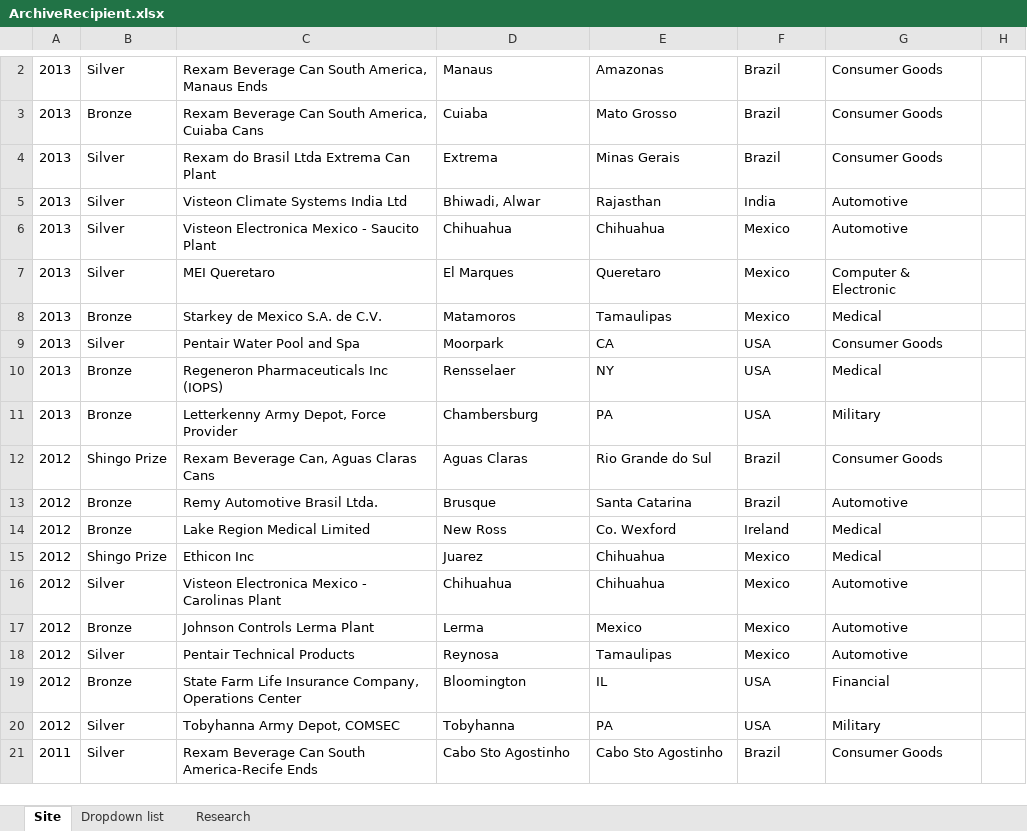
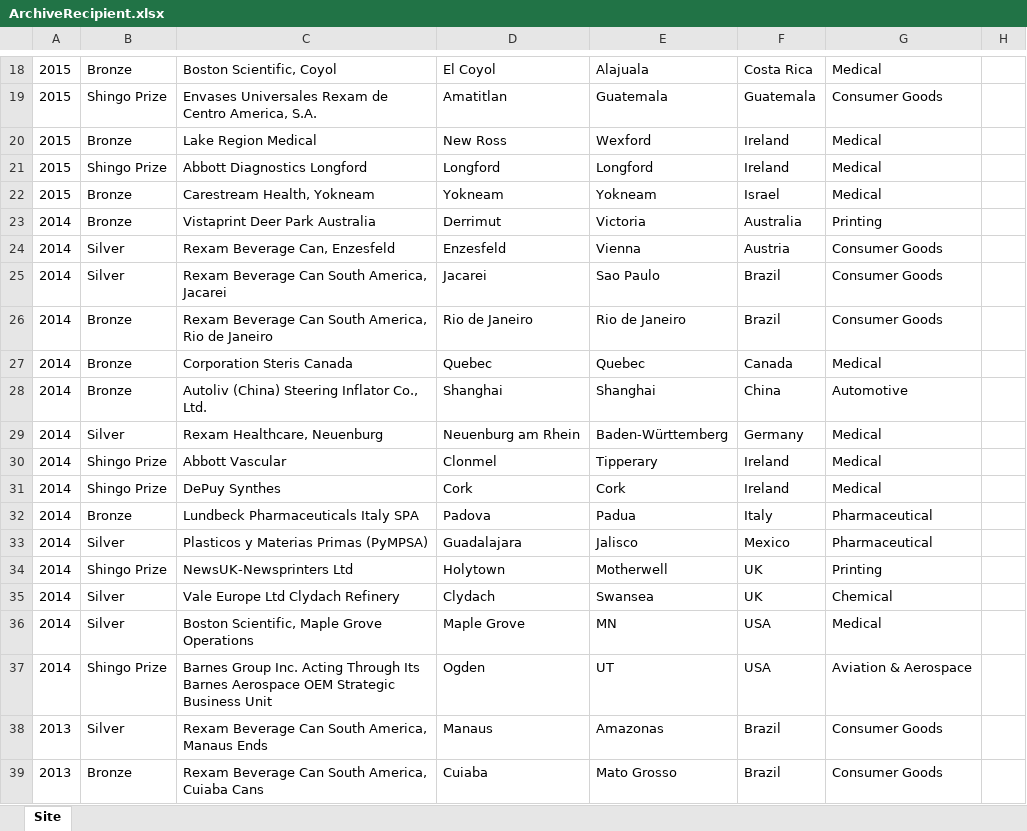
Before and after one commit to shingoinstitute/shingo-website, an Excel workbook: public/assets/press/ArchiveRecipient.xlsx, sheet Site, drawn as a sheet; only a part is shown, gaps mark what is left out; the shorter side is filled out with more unchanged rows; values as stored, in another font and other column widths than the file's, no borders; the diff covers the shown part only; the diff names each change by its address in the sheet, - before the commit and + after, or states it on an @@ line.

Commit message:
Updated Attendee list
The file only showed up to 2013. Updated to show up to date information as of 11/5/2018

```diff
--- a/public/assets/press/ArchiveRecipient.xlsx (sheet Site)
+++ b/public/assets/press/ArchiveRecipient.xlsx (sheet Site)
-sheet tab: Dropdown list
-sheet tab: Research
+row 18: 2015 | Bronze | Boston Scientific, Coyol | El Coyol | Alajuala | Costa Rica | Medical
+row 19: 2015 | Shingo Prize | Envases Universales Rexam de Centro America, S.A. | Amatitlan | Guatemala | Guatemala | Consumer Goods
+row 20: 2015 | Bronze | Lake Region Medical | New Ross | Wexford | Ireland | Medical
+row 21: 2015 | Shingo Prize | Abbott Diagnostics Longford | Longford | Longford | Ireland | Medical
+row 22: 2015 | Bronze | Carestream Health, Yokneam | Yokneam | Yokneam | Israel | Medical
+row 23: 2014 | Bronze | Vistaprint Deer Park Australia | Derrimut | Victoria | Australia | Printing
+row 24: 2014 | Silver | Rexam Beverage Can, Enzesfeld | Enzesfeld | Vienna | Austria | Consumer Goods
+row 25: 2014 | Silver | Rexam Beverage Can South America, Jacarei | Jacarei | Sao Paulo | Brazil | Consumer Goods
+row 26: 2014 | Bronze | Rexam Beverage Can South America, Rio de Janeiro | Rio de Janeiro | Rio de Janeiro | Brazil | Consumer Goods
+row 27: 2014 | Bronze | Corporation Steris Canada | Quebec | Quebec | Canada | Medical
+row 28: 2014 | Bronze | Autoliv (China) Steering Inflator Co., Ltd. | Shanghai | Shanghai | China | Automotive
+row 29: 2014 | Silver | Rexam Healthcare, Neuenburg | Neuenburg am Rhein | Baden-Württemberg | Germany | Medical
+row 30: 2014 | Shingo Prize | Abbott Vascular | Clonmel | Tipperary | Ireland | Medical
+row 31: 2014 | Shingo Prize | DePuy Synthes | Cork | Cork | Ireland | Medical
+row 32: 2014 | Bronze | Lundbeck Pharmaceuticals Italy SPA | Padova | Padua | Italy | Pharmaceutical
+row 33: 2014 | Silver | Plasticos y Materias Primas (PyMPSA) | Guadalajara | Jalisco | Mexico | Pharmaceutical
+row 34: 2014 | Shingo Prize | NewsUK-Newsprinters Ltd | Holytown | Motherwell | UK | Printing
+row 35: 2014 | Silver | Vale Europe Ltd Clydach Refinery | Clydach | Swansea | UK | Chemical
+row 36: 2014 | Silver | Boston Scientific, Maple Grove Operations | Maple Grove | MN | USA | Medical
+row 37: 2014 | Shingo Prize | Barnes Group Inc. Acting Through Its Barnes Aerospace OEM Strategic Business Unit | Ogden | UT | USA | Aviation & Aerospace
```
Also changed, not shown: 17 added rows, 1 removed row and 2 edited cells elsewhere in this sheet.
